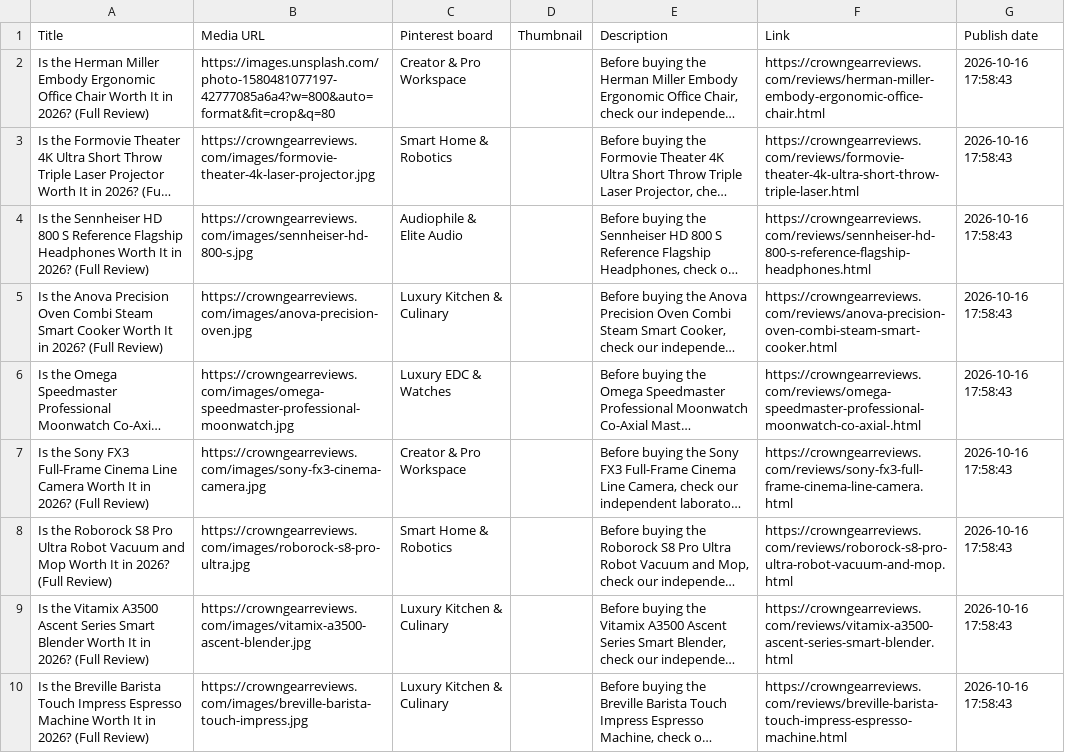
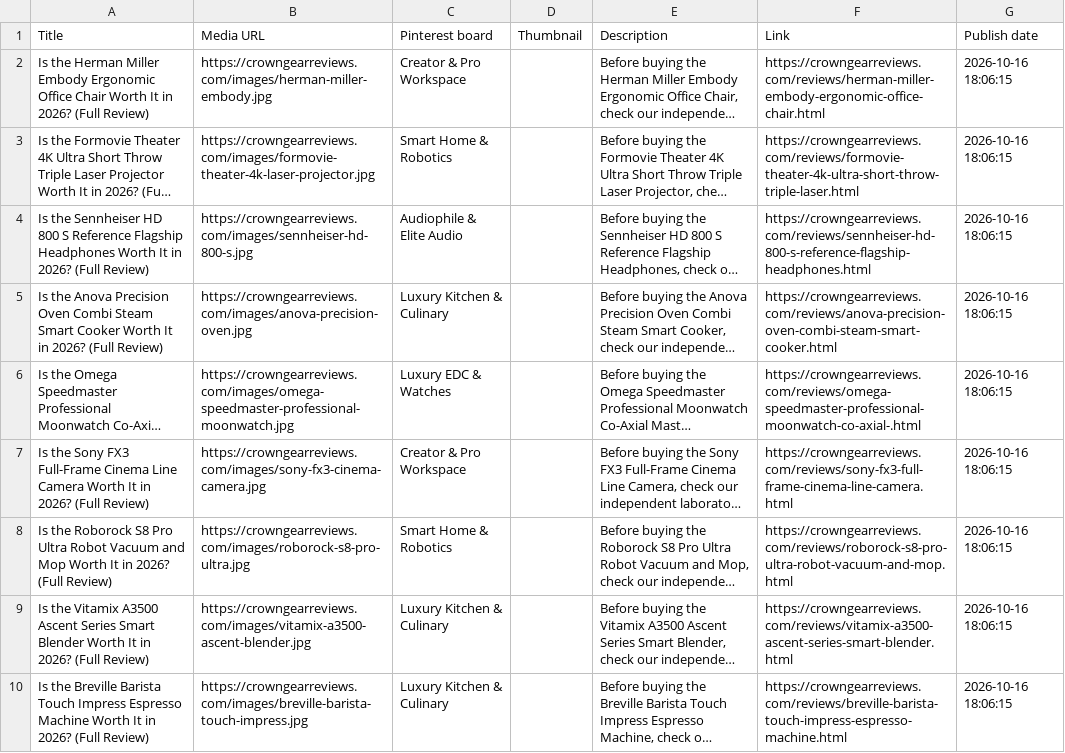
Before and after one commit to westcaster/affiliate_bot, a CSV file: pinterest_pins.csv, drawn as a sheet; long unchanged cells end in …; the diff names each change by its address in the sheet, - before the commit and + after, or states it on an @@ line.

Commit message:
Fix Herman Miller Embody image with verified local high-res studio shot

```diff
--- a/pinterest_pins.csv
+++ b/pinterest_pins.csv
-B2 (Media URL): https://images.unsplash.com/photo-1580481077197-42777085a6a4?w=800&auto=format&fit=crop&q=80
+B2 (Media URL): https://crowngearreviews.com/images/herman-miller-embody.jpg
-G2:G10 (Publish date): 2026-10-16 17:58:43
+G2:G10 (Publish date): 2026-10-16 18:06:15
```
Also changed, not shown: 15 other files.
